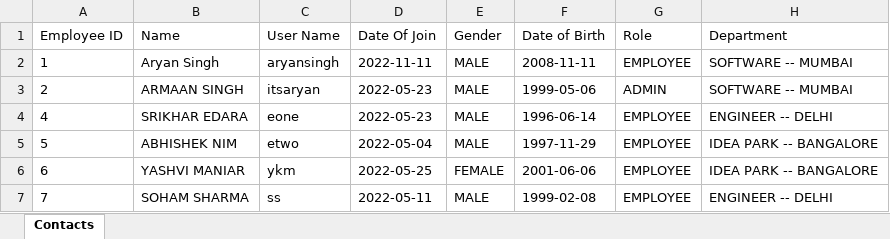
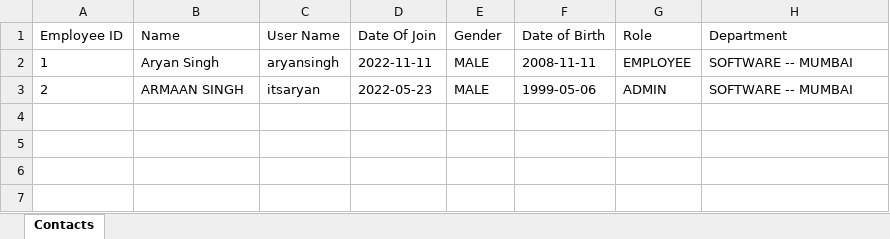
Before and after one commit to ItsAryanSingh/EmployeeManagementSystem, an Excel workbook: Employee-Management-System/employeeList.xlsx, sheet Contacts, drawn as a sheet; values as stored, in another font and other column widths than the file's, no borders; the diff names each change by its address in the sheet, - before the commit and + after, or states it on an @@ line.

Commit message:
Pushing Generator for all list

```diff
--- a/Employee-Management-System/employeeList.xlsx (sheet Contacts)
+++ b/Employee-Management-System/employeeList.xlsx (sheet Contacts)
-row 4: 4 | SRIKHAR EDARA | eone | 2022-05-23 | MALE | 1996-06-14 | EMPLOYEE | ENGINEER -- DELHI
-row 5: 5 | ABHISHEK NIM | etwo | 2022-05-04 | MALE | 1997-11-29 | EMPLOYEE | IDEA PARK -- BANGALORE
-row 6: 6 | YASHVI MANIAR | ykm | 2022-05-25 | FEMALE | 2001-06-06 | EMPLOYEE | IDEA PARK -- BANGALORE
-row 7: 7 | SOHAM SHARMA | ss | 2022-05-11 | MALE | 1999-02-08 | EMPLOYEE | ENGINEER -- DELHI
```
Also changed, not shown: 19 other files.
